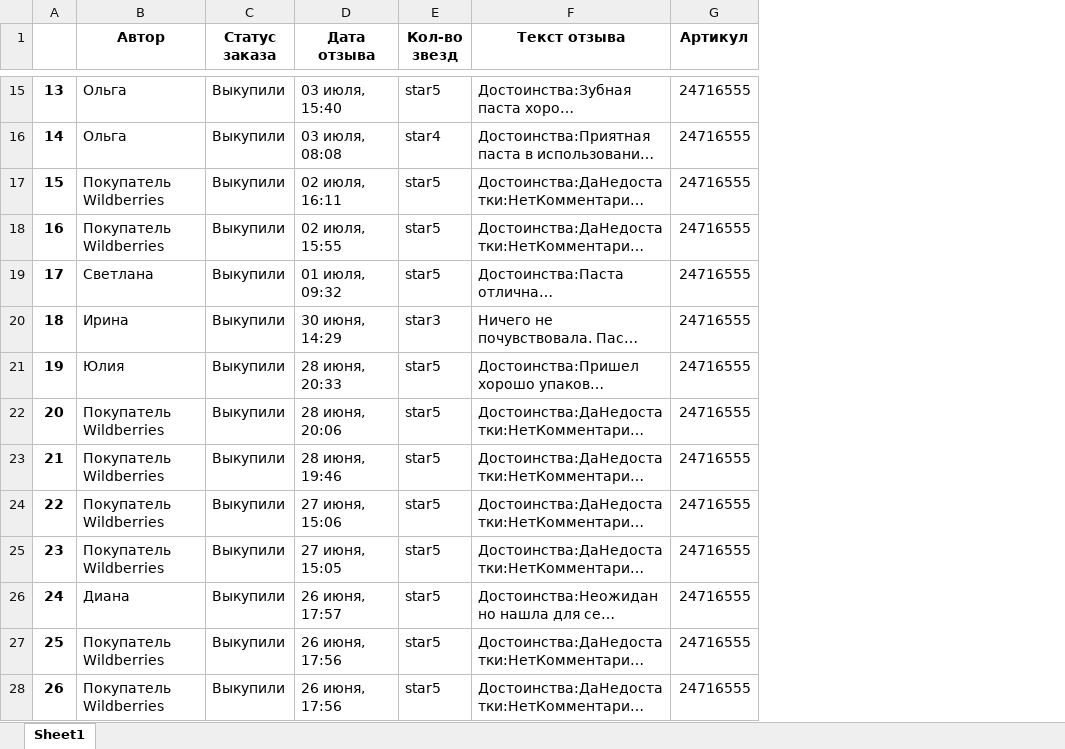
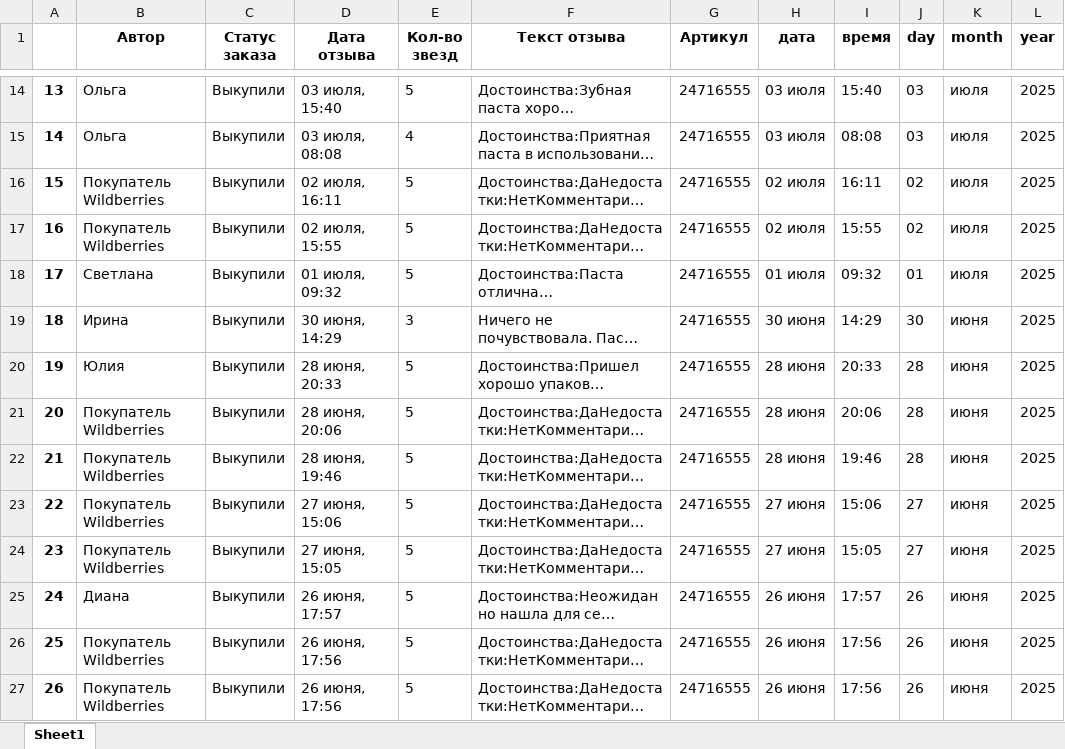
Before and after one commit to Ivktle/webscraper, an Excel workbook: review.xlsx, sheet Sheet1, drawn as a sheet; only a part is shown, gaps mark what is left out; long unchanged cells end in …; values as stored, in another font and other column widths than the file's, no borders; addresses are those after the commit; the diff covers the shown part only; the diff names each change by its address in the sheet, - before the commit and + after, or states it on an @@ line.

```diff
--- a/review.xlsx (sheet Sheet1)
+++ b/review.xlsx (sheet Sheet1)
+column H (дата), rows 14-27: 03 июля | 03 июля | 02 июля | 02 июля | 01 июля | 30 июня | 28 июня | 28 июня | 28 июня | 27 июня | 27 июня | 26 июня | 26 июня | 26 июня
+column I (время), rows 14-27: 15:40 | 08:08 | 16:11 | 15:55 | 09:32 | 14:29 | 20:33 | 20:06 | 19:46 | 15:06 | 15:05 | 17:57 | 17:56 | 17:56
+column J (day), rows 14-27: 03 | 03 | 02 | 02 | 01 | 30 | 28 | 28 | 28 | 27 | 27 | 26 | 26 | 26
+column K (month), rows 14-27: июля | июля | июля | июля | июля | июня | июня | июня | июня | июня | июня | июня | июня | июня
+column L (year), rows 14-27: all 2025
-E14 (Кол-во звезд): star5
+E14 (Кол-во звезд): 5
-E15 (Кол-во звезд): star4
+E15 (Кол-во звезд): 4
-E16:E18 (Кол-во звезд): star5
+E16:E18 (Кол-во звезд): 5
-E19 (Кол-во звезд): star3
+E19 (Кол-во звезд): 3
-E20:E27 (Кол-во звезд): star5
+E20:E27 (Кол-во звезд): 5
```
Also changed, not shown: 1 removed row and 726 edited cells elsewhere in this sheet, 2 other files.
